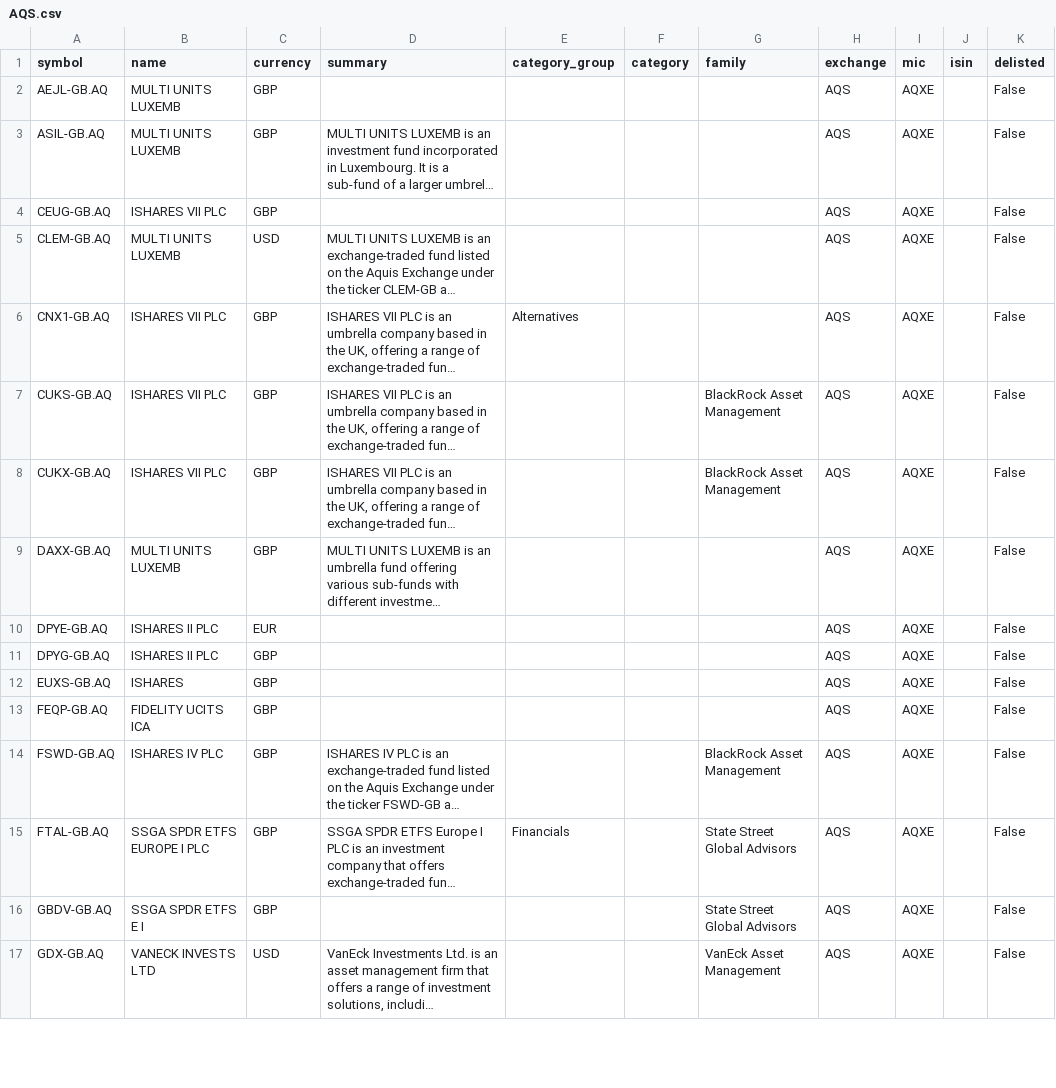
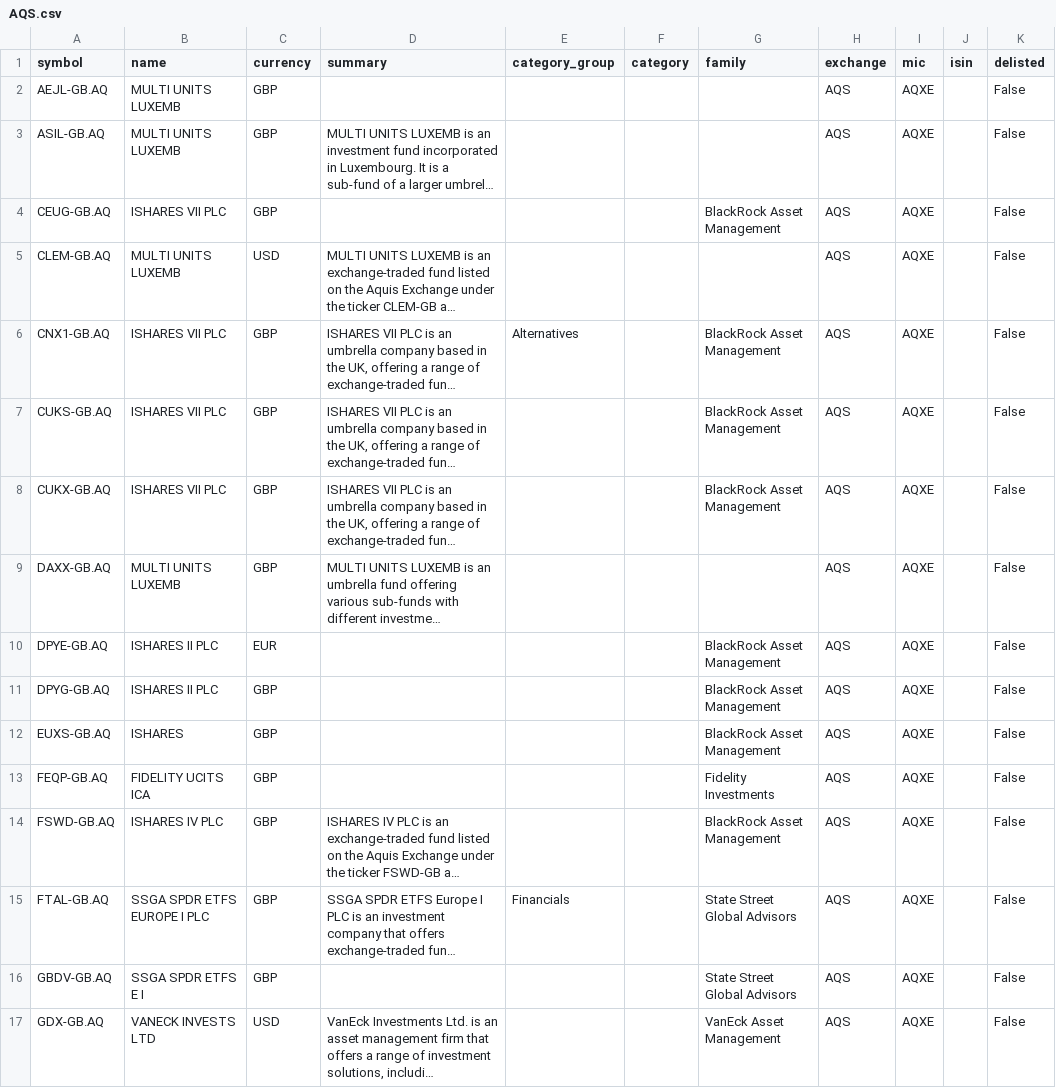
Before and after one commit to JerBouma/FinanceDatabase, a CSV file: database/etfs/AQS.csv, drawn as a sheet; only a part is shown; long unchanged cells end in …; the diff covers the shown part only; the diff names each change by its address in the sheet, - before the commit and + after, or states it on an @@ line.

```diff
--- a/database/etfs/AQS.csv
+++ b/database/etfs/AQS.csv
-G4 (family): (empty)
+G4 (family): BlackRock Asset Management
-G6 (family): (empty)
+G6 (family): BlackRock Asset Management
-G10:G12 (family): (empty)
+G10:G12 (family): BlackRock Asset Management
-G13 (family): (empty)
+G13 (family): Fidelity Investments
```
Also changed, not shown: 14 edited cells elsewhere in this file, database/etfs/EBS.csv, database/etfs/HAM.csv, 29 other files.
